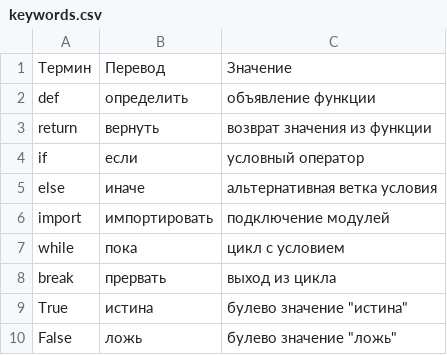
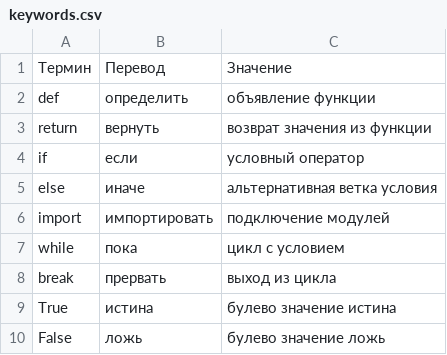
Before and after one commit to Entity047/IT_TOP_College_HW_1, a CSV file: keywords.csv, drawn as a sheet.

Commit message:
Update keywords.csv

```diff
--- a/keywords.csv
+++ b/keywords.csv
@@ -8,3 +8,3 @@ while, пока, цикл с условием
 break, прервать, выход из цикла
-True, истина, булево значение "истина"
-False, ложь, булево значение "ложь"
+True, истина, булево значение истина
+False, ложь, булево значение ложь
```
